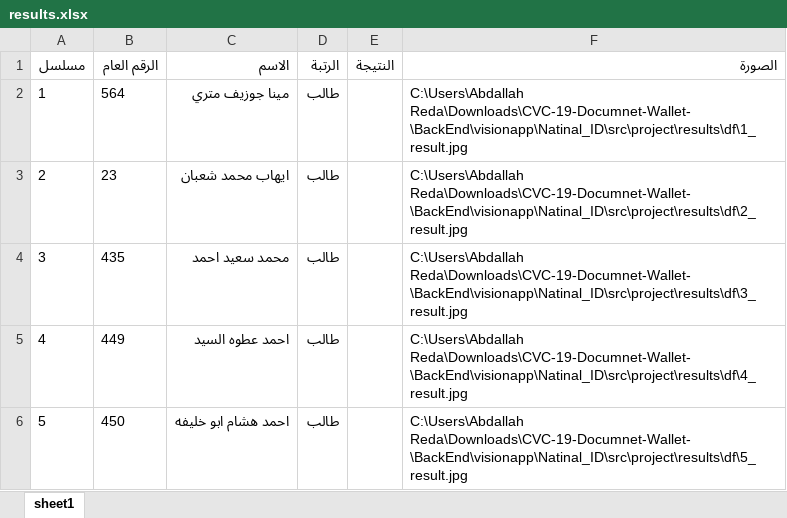
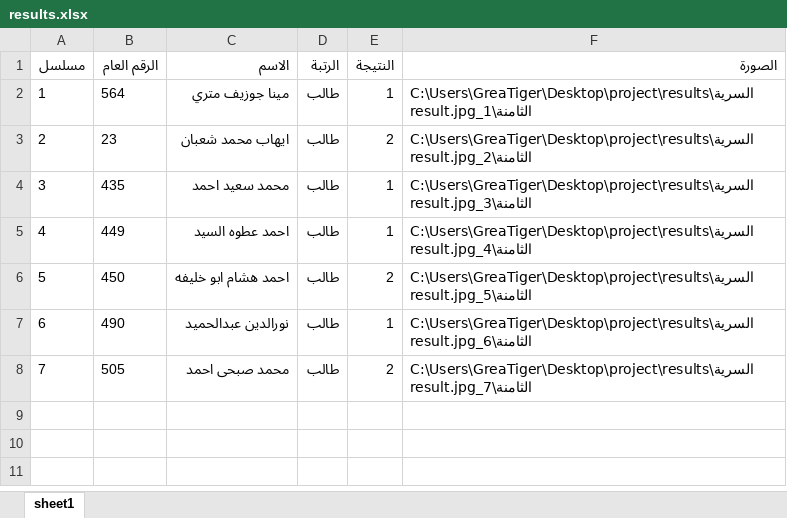
Before and after one commit to Abdullah-A-Elsayed/militaryShootingResults, an Excel workbook: results.xlsx, sheet sheet1, drawn as a sheet; values as stored, in another font and other column widths than the file's, no borders; the diff names each change by its address in the sheet, - before the commit and + after, or states it on an @@ line.

```diff
--- a/results.xlsx (sheet sheet1)
+++ b/results.xlsx (sheet sheet1)
-E2 (النتيجة): (empty)
+E2 (النتيجة): 1
-F2 (الصورة): C:\Users\Abdallah Reda\Downloads\CVC-19-Documnet-Wallet-\BackEnd\visionapp\Natinal_ID\src\project\results\df\1_result.jpg
+F2 (الصورة): C:\Users\GreaTiger\Desktop\project\results\السرية الثامنة\1_result.jpg
-E3 (النتيجة): (empty)
+E3 (النتيجة): 2
-F3 (الصورة): C:\Users\Abdallah Reda\Downloads\CVC-19-Documnet-Wallet-\BackEnd\visionapp\Natinal_ID\src\project\results\df\2_result.jpg
+F3 (الصورة): C:\Users\GreaTiger\Desktop\project\results\السرية الثامنة\2_result.jpg
-E4:E5 (النتيجة): (empty)
+E4:E5 (النتيجة): 1
-F4 (الصورة): C:\Users\Abdallah Reda\Downloads\CVC-19-Documnet-Wallet-\BackEnd\visionapp\Natinal_ID\src\project\results\df\3_result.jpg
+F4 (الصورة): C:\Users\GreaTiger\Desktop\project\results\السرية الثامنة\3_result.jpg
-F5 (الصورة): C:\Users\Abdallah Reda\Downloads\CVC-19-Documnet-Wallet-\BackEnd\visionapp\Natinal_ID\src\project\results\df\4_result.jpg
+F5 (الصورة): C:\Users\GreaTiger\Desktop\project\results\السرية الثامنة\4_result.jpg
-E6 (النتيجة): (empty)
+E6 (النتيجة): 2
-F6 (الصورة): C:\Users\Abdallah Reda\Downloads\CVC-19-Documnet-Wallet-\BackEnd\visionapp\Natinal_ID\src\project\results\df\5_result.jpg
+F6 (الصورة): C:\Users\GreaTiger\Desktop\project\results\السرية الثامنة\5_result.jpg
+row 7: 6 | 490 | نورالدين عبدالحميد | طالب | 1 | C:\Users\GreaTiger\Desktop\project\results\السرية الثامنة\6_result.jpg
+row 8: 7 | 505 | محمد صبحى احمد | طالب | 2 | C:\Users\GreaTiger\Desktop\project\results\السرية الثامنة\7_result.jpg
```
Also changed, not shown: 52 other files.
